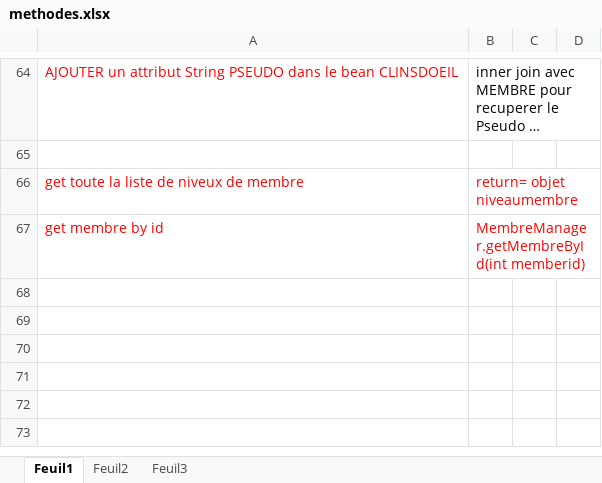
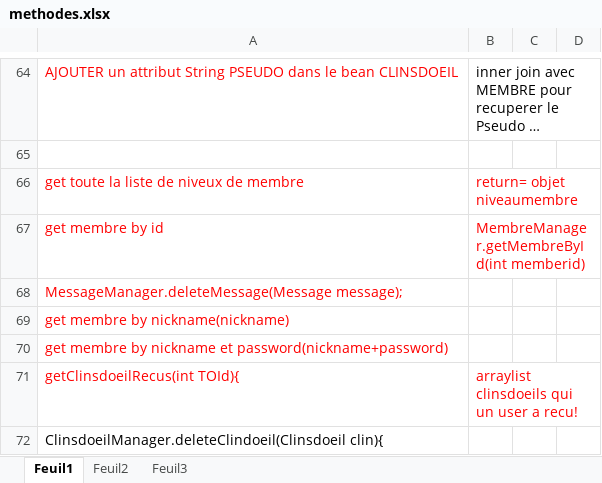
Before and after one commit to 690671867/Java3TP, an Excel workbook: methodes necessaires/methodes.xlsx, sheet Feuil1, drawn as a sheet; only a part is shown, gaps mark what is left out; long unchanged cells end in …; values as stored, in another font and other column widths than the file's, no borders; the diff names each change by its address in the sheet, - before the commit and + after, or states it on an @@ line.

Commit message:
Ajout de methodes et update backings

```diff
--- a/methodes necessaires/methodes.xlsx (sheet Feuil1)
+++ b/methodes necessaires/methodes.xlsx (sheet Feuil1)
+row 68: MessageManager.deleteMessage(Message message);
+row 69: get membre by nickname(nickname)
+row 70: get membre by nickname et password(nickname+password)
+row 71: getClinsdoeilRecus(int TOId){ | arraylist clinsdoeils qui un user a recu!
+row 72: ClinsdoeilManager.deleteClindoeil(Clinsdoeil clin){
```
Also changed, not shown: methodes necessaires/modificationsImportantes.xlsx, 24 other files.
